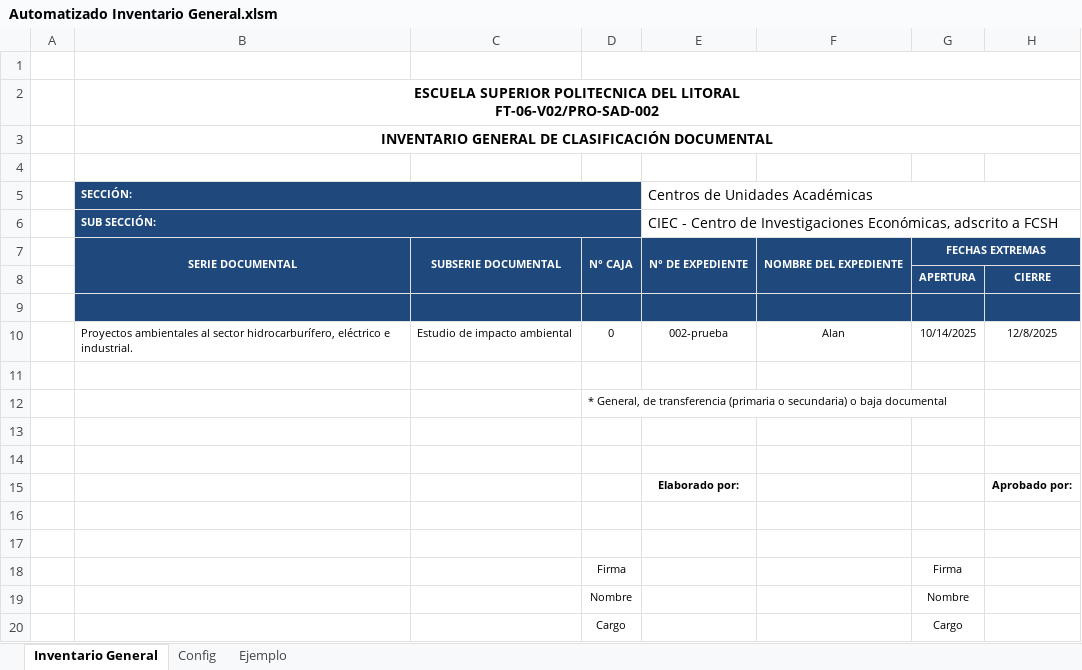
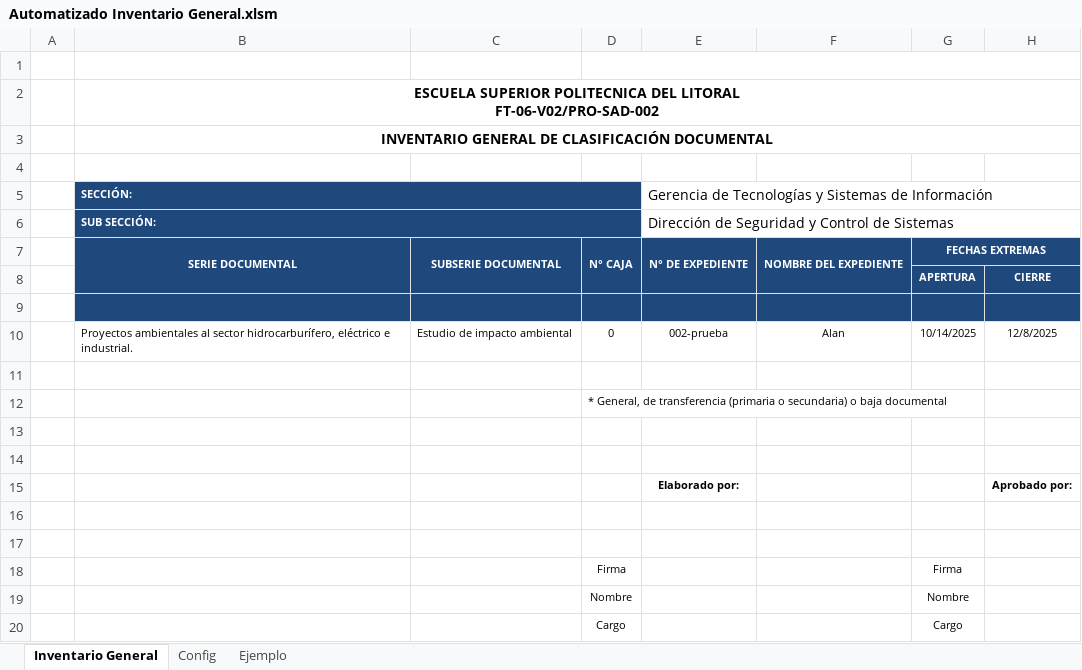
Before and after one commit to alan-am/VBA_automation, an Excel workbook: Automatizado Inventario General.xlsm, sheet Inventario General, drawn as a sheet; only a part is shown; values as stored, in another font and other column widths than the file's, no borders; charts and pictures and table styles not drawn; the diff names each change by its address in the sheet, - before the commit and + after, or states it on an @@ line.

```diff
--- a/Automatizado Inventario General.xlsm (sheet Inventario General)
+++ b/Automatizado Inventario General.xlsm (sheet Inventario General)
-E5: Centros de Unidades Académicas
+E5: Gerencia de Tecnologías y Sistemas de Información
-E6: CIEC - Centro de Investigaciones Económicas, adscrito a FCSH
+E6: Dirección de Seguridad y Control de Sistemas
```
Also changed, not shown: sheet Config, 5 other files.
